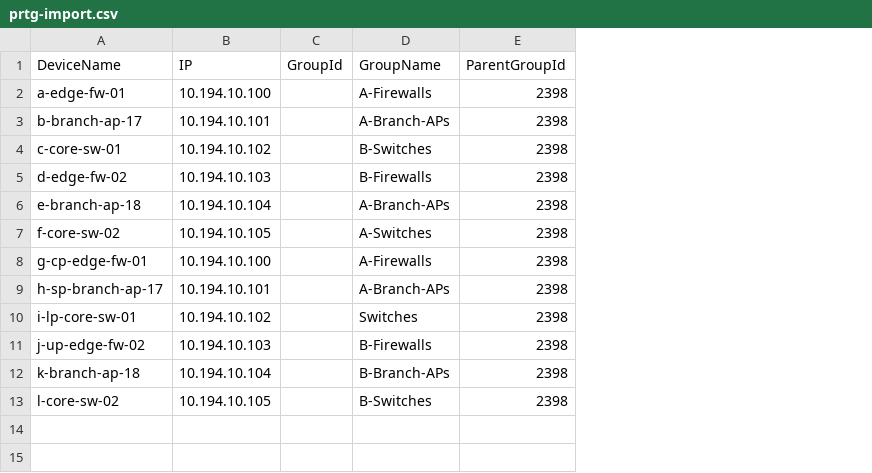
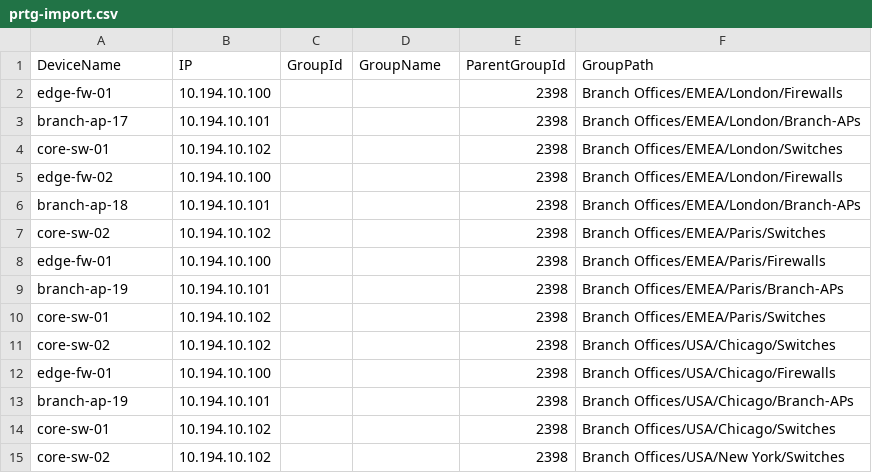
Before and after one commit to willcurtis/prtg-automation, a CSV file: prtg-import.csv, drawn as a sheet; only a part is shown; removed rows and columns are numbered as before the commit, all else as after; the diff covers the shown part only; the diff names each change by its address in the sheet, - before the commit and + after, or states it on an @@ line.

```diff
--- a/prtg-import.csv
+++ b/prtg-import.csv
+column F (GroupPath), rows 2-10: Branch Offices/EMEA/London/Firewalls | Branch Offices/EMEA/London/Branch-APs | Branch Offices/EMEA/London/Switches | Branch Offices/EMEA/London/Firewalls | Branch Offices/EMEA/London/Branch-APs | Branch Offices/EMEA/Paris/Switches | Branch Offices/EMEA/Paris/Firewalls | Branch Offices/EMEA/Paris/Branch-APs | Branch Offices/EMEA/Paris/Switches; row 13: Branch Offices/USA/Chicago/Branch-APs; row 15: Branch Offices/USA/New York/Switches
-A2 (DeviceName): a-edge-fw-01
+A2 (DeviceName): edge-fw-01
-D2 (GroupName): A-Firewalls
+D2 (GroupName): (empty)
-A3 (DeviceName): b-branch-ap-17
+A3 (DeviceName): branch-ap-17
-D3 (GroupName): A-Branch-APs
+D3 (GroupName): (empty)
-A4 (DeviceName): c-core-sw-01
+A4 (DeviceName): core-sw-01
-D4 (GroupName): B-Switches
+D4 (GroupName): (empty)
-A5 (DeviceName): d-edge-fw-02
+A5 (DeviceName): edge-fw-02
-B5 (IP): 10.194.10.103
+B5 (IP): 10.194.10.100
-D5 (GroupName): B-Firewalls
+D5 (GroupName): (empty)
-A6 (DeviceName): e-branch-ap-18
+A6 (DeviceName): branch-ap-18
-B6 (IP): 10.194.10.104
+B6 (IP): 10.194.10.101
-D6 (GroupName): A-Branch-APs
+D6 (GroupName): (empty)
-A7 (DeviceName): f-core-sw-02
+A7 (DeviceName): core-sw-02
-B7 (IP): 10.194.10.105
+B7 (IP): 10.194.10.102
-D7 (GroupName): A-Switches
+D7 (GroupName): (empty)
-A8 (DeviceName): g-cp-edge-fw-01
+A8 (DeviceName): edge-fw-01
-D8 (GroupName): A-Firewalls
+D8 (GroupName): (empty)
-A9 (DeviceName): h-sp-branch-ap-17
+A9 (DeviceName): branch-ap-19
-D9 (GroupName): A-Branch-APs
+D9 (GroupName): (empty)
-A10 (DeviceName): i-lp-core-sw-01
+A10 (DeviceName): core-sw-01
-D10 (GroupName): Switches
+D10 (GroupName): (empty)
-row 11: j-up-edge-fw-02 | 10.194.10.103 |  | B-Firewalls | 2398
+row 11: core-sw-02 | 10.194.10.102 |  |  | 2398 | Branch Offices/USA/Chicago/Switches
+row 12: edge-fw-01 | 10.194.10.100 |  |  | 2398 | Branch Offices/USA/Chicago/Firewalls
-A13 (DeviceName): k-branch-ap-18
+A13 (DeviceName): branch-ap-19
-B13 (IP): 10.194.10.104
+B13 (IP): 10.194.10.101
-D13 (GroupName): B-Branch-APs
+D13 (GroupName): (empty)
+row 14: core-sw-01 | 10.194.10.102 |  |  | 2398 | Branch Offices/USA/Chicago/Switches
-A15 (DeviceName): l-core-sw-02
+A15 (DeviceName): core-sw-02
-B15 (IP): 10.194.10.105
+B15 (IP): 10.194.10.102
-D15 (GroupName): B-Switches
+D15 (GroupName): (empty)
```
Also changed, not shown: 11 added rows elsewhere in this file, 4 other files.
